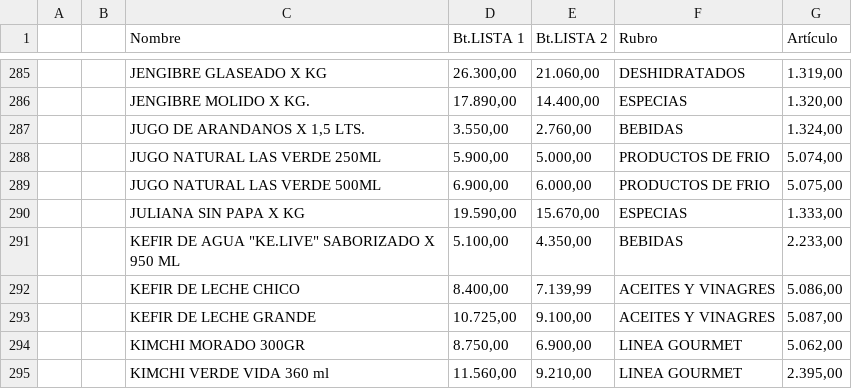
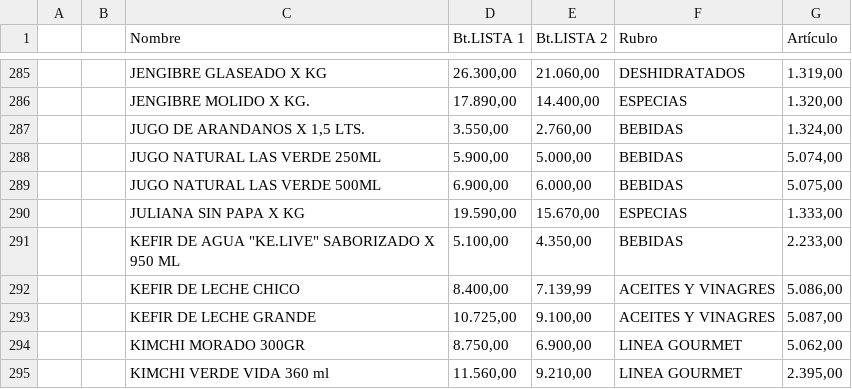
Before and after one commit to paladear/paladeartienda-test, a CSV file: precios-min.csv, drawn as a sheet; only a part is shown, gaps mark what is left out.

Commit message:
Precios desde E-Pyme (608 productos)

```diff
--- a/precios-min.csv
+++ b/precios-min.csv
@@ -287,4 +287,4 @@
 ,,"JUGO DE ARANDANOS X 1,5 LTS.","3.550,00","2.760,00",BEBIDAS,"1.324,00"
-,,JUGO NATURAL LAS VERDE 250ML,"5.900,00","5.000,00",PRODUCTOS DE FRIO,"5.074,00"
-,,JUGO NATURAL LAS VERDE 500ML,"6.900,00","6.000,00",PRODUCTOS DE FRIO,"5.075,00"
+,,JUGO NATURAL LAS VERDE 250ML,"5.900,00","5.000,00",BEBIDAS,"5.074,00"
+,,JUGO NATURAL LAS VERDE 500ML,"6.900,00","6.000,00",BEBIDAS,"5.075,00"
 ,,JULIANA SIN PAPA X KG,"19.590,00","15.670,00",ESPECIAS,"1.333,00"
```
